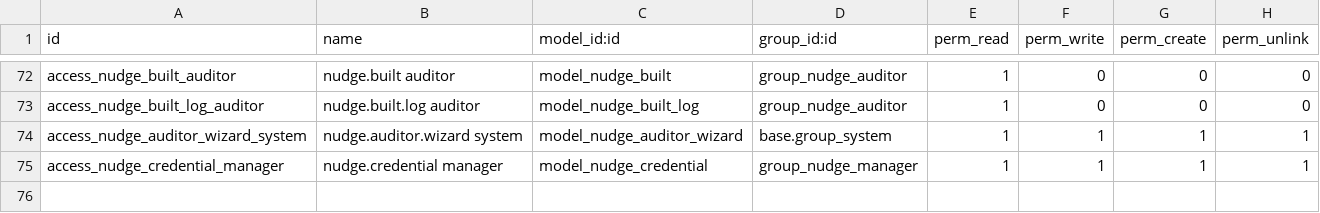
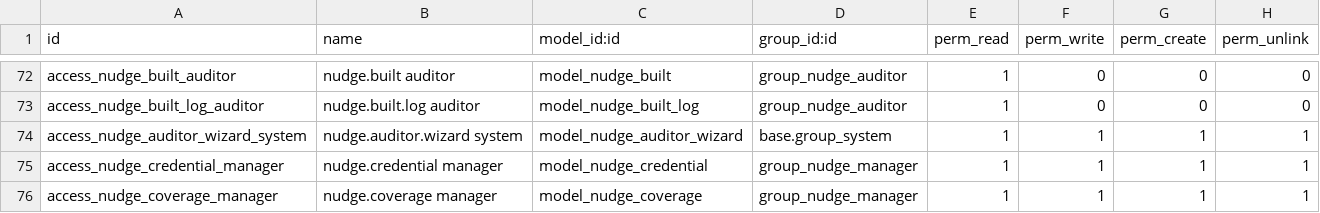
Before and after one commit to Znad-Odoo-DEV/odoo-nudge, a CSV file: nudge/security/ir.model.access.csv, drawn as a sheet; only a part is shown, gaps mark what is left out.

Commit message:
A sentence Nudge nearly understood is offered back as Did you mean choices, what is waiting today is answered without AI, managers see the missed sentences with one click to teach them, and an Arabic question finds English documentation

```diff
--- a/nudge/security/ir.model.access.csv
+++ b/nudge/security/ir.model.access.csv
@@ -75 +75,2 @@ access_nudge_auditor_wizard_system,nudge.auditor.wizard system,model_nudge_audit
 access_nudge_credential_manager,nudge.credential manager,model_nudge_credential,group_nudge_manager,1,1,1,1
+access_nudge_coverage_manager,nudge.coverage manager,model_nudge_coverage,group_nudge_manager,1,1,1,1
```
Also changed, not shown: 17 other files.
